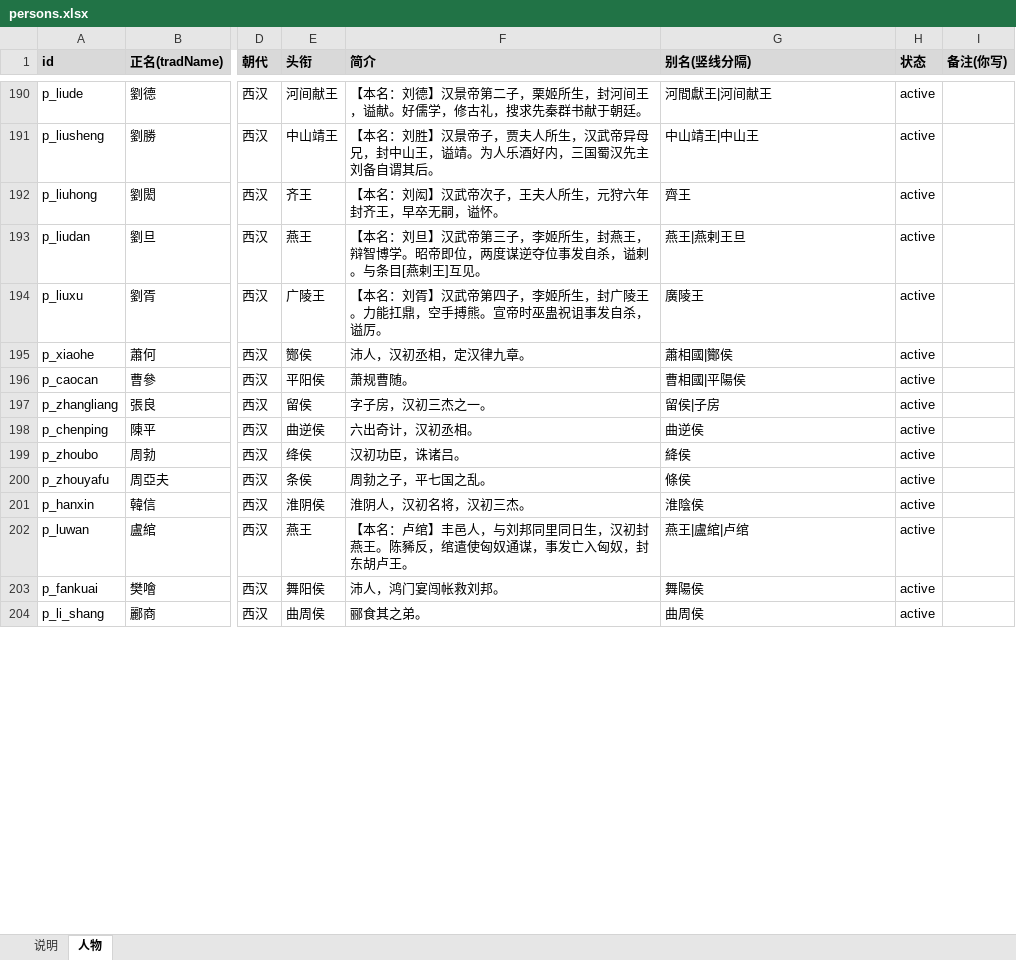
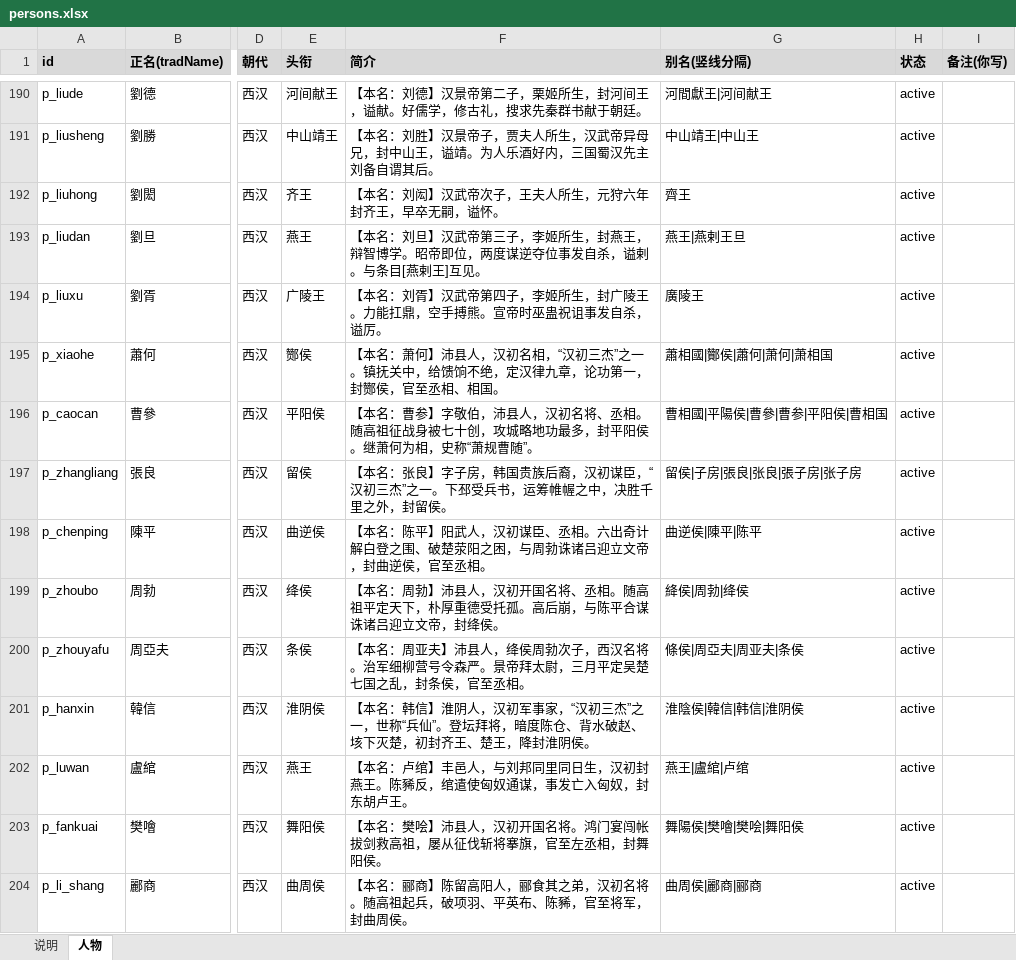
Before and after one commit to shinianshao/indexFore5History, an Excel workbook: workbook/persons.xlsx, sheet 人物, drawn as a sheet; only a part is shown, gaps mark what is left out; values as stored, in another font and other column widths than the file's, no borders; the diff covers the shown part only; the diff names each change by its address in the sheet, - before the commit and + after, or states it on an @@ line.

```diff
--- a/workbook/persons.xlsx (sheet 人物)
+++ b/workbook/persons.xlsx (sheet 人物)
-F195 (简介): 沛人，汉初丞相，定汉律九章。
+F195 (简介): 【本名：萧何】沛县人，汉初名相，“汉初三杰”之一。镇抚关中，给馈饷不绝，定汉律九章，论功第一，封酂侯，官至丞相、相国。
-G195 (别名(竖线分隔)): 蕭相國|酇侯
+G195 (别名(竖线分隔)): 蕭相國|酇侯|蕭何|萧何|萧相国
-F196 (简介): 萧规曹随。
+F196 (简介): 【本名：曹参】字敬伯，沛县人，汉初名将、丞相。随高祖征战身被七十创，攻城略地功最多，封平阳侯。继萧何为相，史称“萧规曹随”。
-G196 (别名(竖线分隔)): 曹相國|平陽侯
+G196 (别名(竖线分隔)): 曹相國|平陽侯|曹參|曹参|平阳侯|曹相国
-F197 (简介): 字子房，汉初三杰之一。
+F197 (简介): 【本名：张良】字子房，韩国贵族后裔，汉初谋臣，“汉初三杰”之一。下邳受兵书，运筹帷幄之中，决胜千里之外，封留侯。
-G197 (别名(竖线分隔)): 留侯|子房
+G197 (别名(竖线分隔)): 留侯|子房|張良|张良|張子房|张子房
-F198 (简介): 六出奇计，汉初丞相。
+F198 (简介): 【本名：陈平】阳武人，汉初谋臣、丞相。六出奇计解白登之围、破楚荥阳之困，与周勃诛诸吕迎立文帝，封曲逆侯，官至丞相。
-G198 (别名(竖线分隔)): 曲逆侯
+G198 (别名(竖线分隔)): 曲逆侯|陳平|陈平
-F199 (简介): 汉初功臣，诛诸吕。
+F199 (简介): 【本名：周勃】沛县人，汉初开国名将、丞相。随高祖平定天下，朴厚重德受托孤。高后崩，与陈平合谋诛诸吕迎立文帝，封绛侯。
-G199 (别名(竖线分隔)): 絳侯
+G199 (别名(竖线分隔)): 絳侯|周勃|绛侯
-F200 (简介): 周勃之子，平七国之乱。
+F200 (简介): 【本名：周亚夫】沛县人，绛侯周勃次子，西汉名将。治军细柳营号令森严。景帝拜太尉，三月平定吴楚七国之乱，封条侯，官至丞相。
-G200 (别名(竖线分隔)): 條侯
+G200 (别名(竖线分隔)): 條侯|周亞夫|周亚夫|条侯
-F201 (简介): 淮阴人，汉初名将，汉初三杰。
+F201 (简介): 【本名：韩信】淮阴人，汉初军事家，“汉初三杰”之一，世称“兵仙”。登坛拜将，暗度陈仓、背水破赵、垓下灭楚，初封齐王、楚王，降封淮阴侯。
-G201 (别名(竖线分隔)): 淮陰侯
+G201 (别名(竖线分隔)): 淮陰侯|韓信|韩信|淮阴侯
-F203 (简介): 沛人，鸿门宴闯帐救刘邦。
+F203 (简介): 【本名：樊哙】沛县人，汉初开国名将。鸿门宴闯帐拔剑救高祖，屡从征伐斩将搴旗，官至左丞相，封舞阳侯。
-G203 (别名(竖线分隔)): 舞陽侯
+G203 (别名(竖线分隔)): 舞陽侯|樊噲|樊哙|舞阳侯
-F204 (简介): 郦食其之弟。
+F204 (简介): 【本名：郦商】陈留高阳人，郦食其之弟，汉初名将。随高祖起兵，破项羽、平英布、陈豨，官至将军，封曲周侯。
-G204 (别名(竖线分隔)): 曲周侯
+G204 (别名(竖线分隔)): 曲周侯|酈商|郦商
```
Also changed, not shown: 173 edited cells elsewhere in this sheet, 6 other files.
